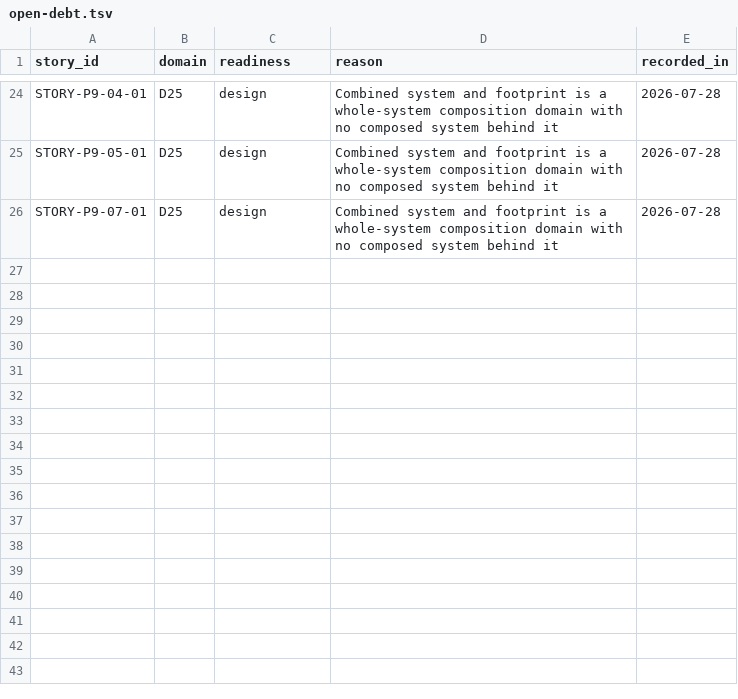
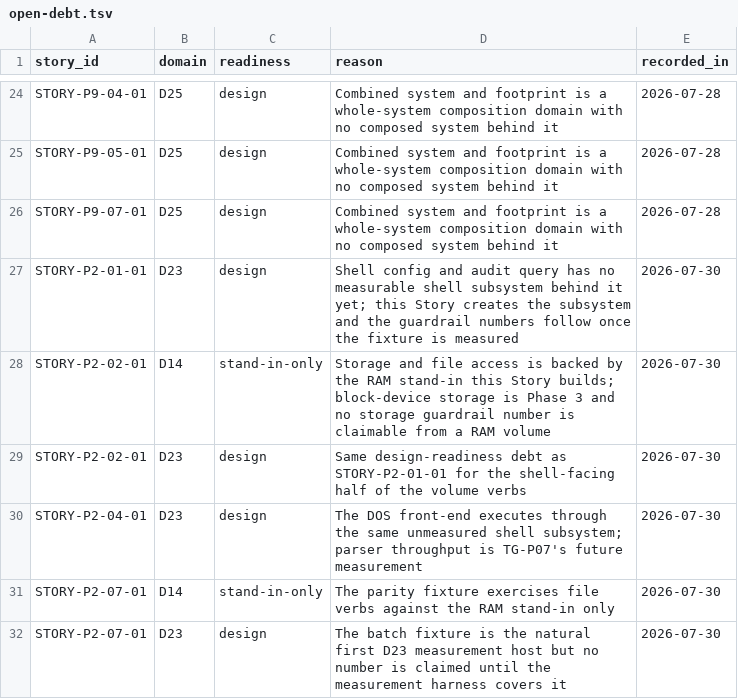
Before and after one commit to revred/TinyOS, a TSV file: goals/assurance/open-debt.tsv, drawn as a sheet; only a part is shown, gaps mark what is left out; the diff names each change by its address in the sheet, - before the commit and + after, or states it on an @@ line.

```diff
--- a/goals/assurance/open-debt.tsv
+++ b/goals/assurance/open-debt.tsv
+row 27: STORY-P2-01-01 | D23 | design | Shell config and audit query has no measurable shell subsystem behind it yet; this Story creates the subsystem and the guardrail numbers follow once the fixture is measured | 2026-07-30
+row 28: STORY-P2-02-01 | D14 | stand-in-only | Storage and file access is backed by the RAM stand-in this Story builds; block-device storage is Phase 3 and no storage guardrail number is claimable from a RAM volume | 2026-07-30
+row 29: STORY-P2-02-01 | D23 | design | Same design-readiness debt as STORY-P2-01-01 for the shell-facing half of the volume verbs | 2026-07-30
+row 30: STORY-P2-04-01 | D23 | design | The DOS front-end executes through the same unmeasured shell subsystem; parser throughput is TG-P07's future measurement | 2026-07-30
+row 31: STORY-P2-07-01 | D14 | stand-in-only | The parity fixture exercises file verbs against the RAM stand-in only | 2026-07-30
+row 32: STORY-P2-07-01 | D23 | design | The batch fixture is the natural first D23 measurement host but no number is claimed until the measurement harness covers it | 2026-07-30
```
Also changed, not shown: goals/assurance/feature-contracts.tsv, goals/assurance/loose-ends.tsv, 27 other files.
